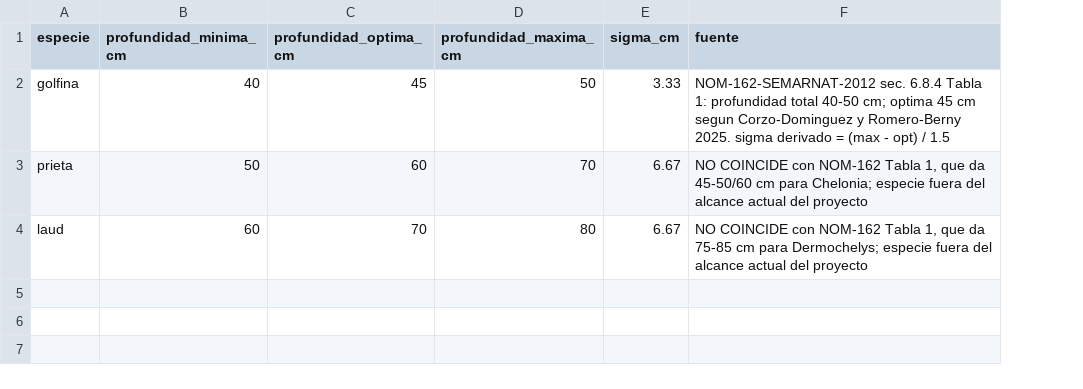
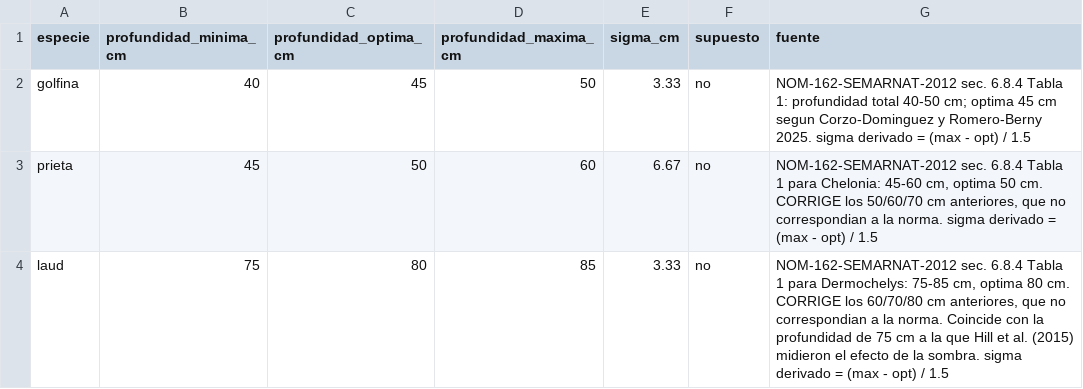
Before and after one commit to AlessandraU03/refugium_testudines_back, a CSV file: csv/profundidad_siembra.csv, drawn as a sheet; addresses are those after the commit; the diff names each change by its address in the sheet, - before the commit and + after, or states it on an @@ line.

```diff
--- a/csv/profundidad_siembra.csv
+++ b/csv/profundidad_siembra.csv
+column F (supuesto), rows 2-4: all no
-B3 (profundidad_minima_cm): 50
+B3 (profundidad_minima_cm): 45
-C3 (profundidad_optima_cm): 60
+C3 (profundidad_optima_cm): 50
-D3 (profundidad_maxima_cm): 70
+D3 (profundidad_maxima_cm): 60
-G3 (fuente): NO COINCIDE con NOM-162 Tabla 1, que da 45-50/60 cm para Chelonia; especie fuera del alcance actual del proyecto
+G3 (fuente): NOM-162-SEMARNAT-2012 sec. 6.8.4 Tabla 1 para Chelonia: 45-60 cm, optima 50 cm. CORRIGE los 50/60/70 cm anteriores, que no correspondian a la norma. sigma derivado = (max - opt) / 1.5
-B4 (profundidad_minima_cm): 60
+B4 (profundidad_minima_cm): 75
-C4 (profundidad_optima_cm): 70
+C4 (profundidad_optima_cm): 80
-D4 (profundidad_maxima_cm): 80
+D4 (profundidad_maxima_cm): 85
-E4 (sigma_cm): 6.67
+E4 (sigma_cm): 3.33
-G4 (fuente): NO COINCIDE con NOM-162 Tabla 1, que da 75-85 cm para Dermochelys; especie fuera del alcance actual del proyecto
+G4 (fuente): NOM-162-SEMARNAT-2012 sec. 6.8.4 Tabla 1 para Dermochelys: 75-85 cm, optima 80 cm. CORRIGE los 60/70/80 cm anteriores, que no correspondian a la norma. Coincide con la profundidad de 75 cm a la que Hill et al. (2015) midieron el efecto de la sombra. sigma derivado = (max - opt) / 1.5
```
Also changed, not shown: csv/pts_termosensible.csv, 10 other files.
